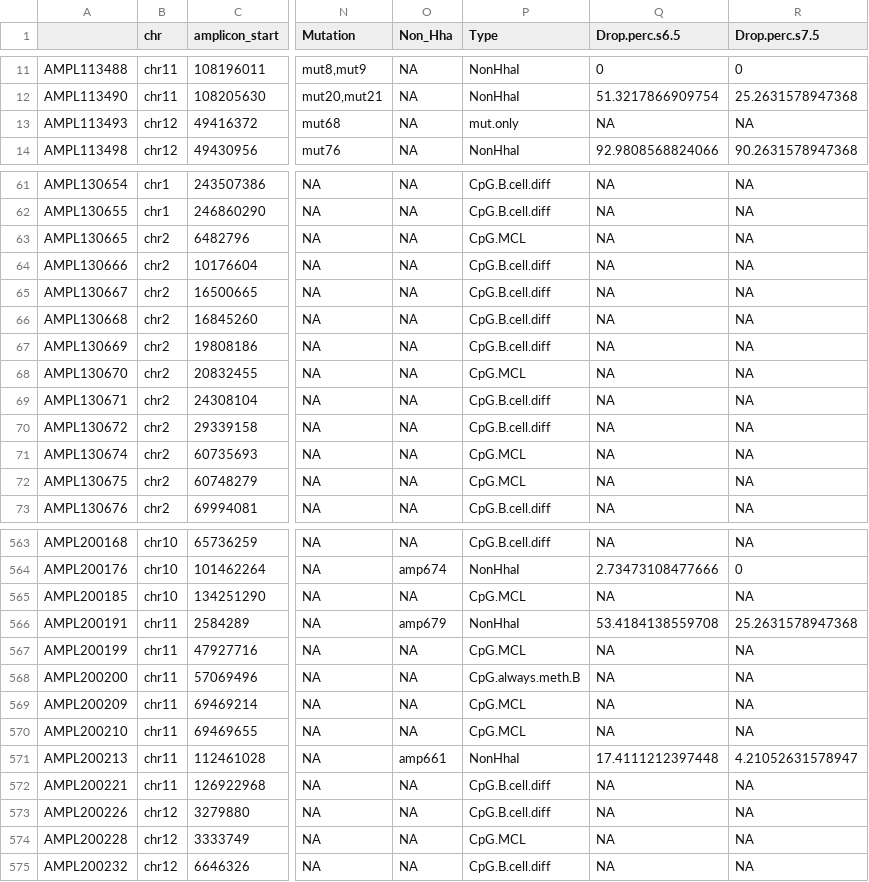
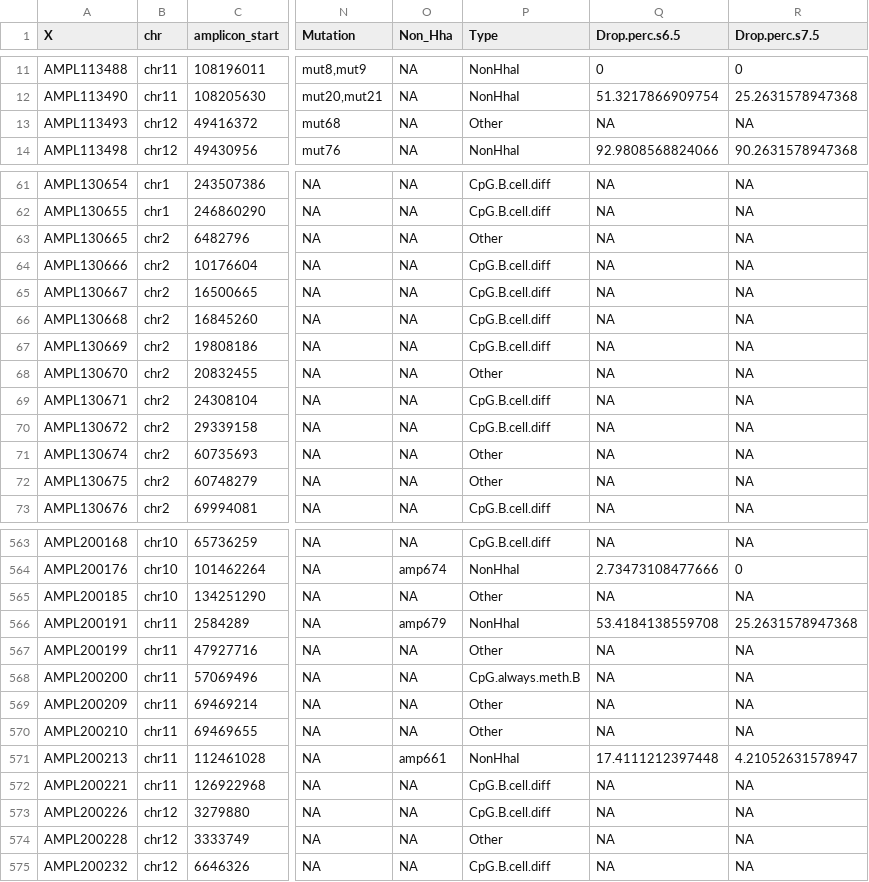
Before and after one commit to veltenlab/scTAM-seq-scripts, a CSV file: misc/amplicons_CpG_GC_annotated.csv, drawn as a sheet; only a part is shown, gaps mark what is left out; the diff covers the shown part only; the diff names each change by its address in the sheet, - before the commit and + after, or states it on an @@ line.

```diff
--- a/misc/amplicons_CpG_GC_annotated.csv
+++ b/misc/amplicons_CpG_GC_annotated.csv
-A1: (empty)
+A1: X
-P13 (Type): mut.only
+P13 (Type): Other
-P63 (Type): CpG.MCL
+P63 (Type): Other
-P68 (Type): CpG.MCL
+P68 (Type): Other
-P71:P72 (Type): CpG.MCL
+P71:P72 (Type): Other
-P565 (Type): CpG.MCL
+P565 (Type): Other
-P567 (Type): CpG.MCL
+P567 (Type): Other
-P569:P570 (Type): CpG.MCL
+P569:P570 (Type): Other
-P574 (Type): CpG.MCL
+P574 (Type): Other
```
Also changed, not shown: 93 edited cells elsewhere in this file, 1 other file.
